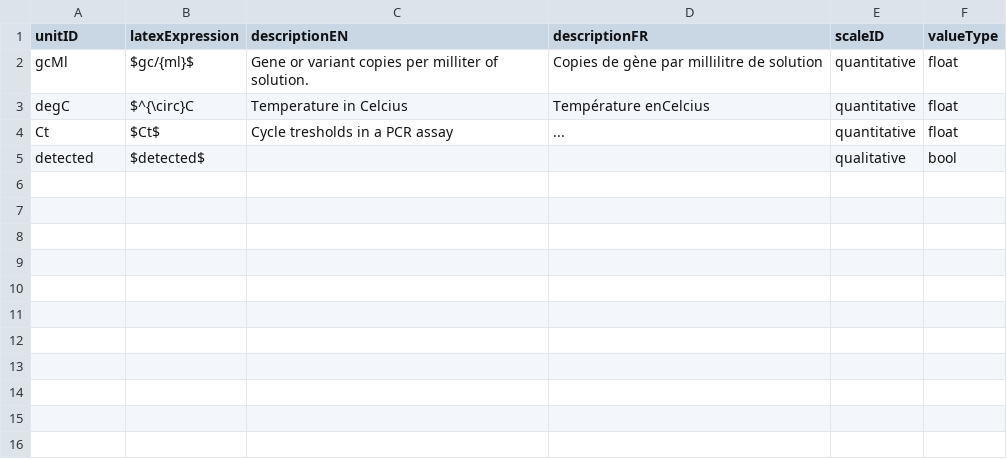
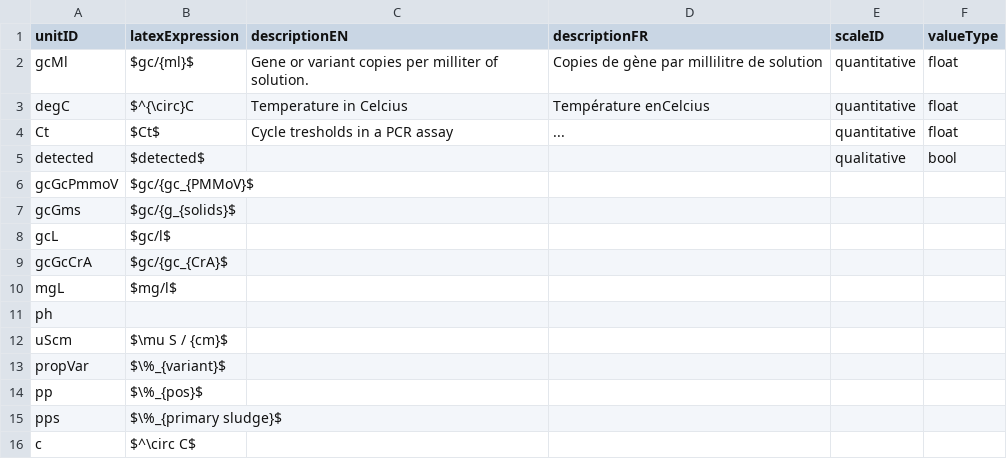
Before and after one commit to Big-Life-Lab/PHES-ODM, a CSV file: site/dictionary_tables/Unit.csv, drawn as a sheet.

```diff
--- a/site/dictionary_tables/Unit.csv
+++ b/site/dictionary_tables/Unit.csv
@@ -5 +5,12 @@ Ct,$Ct$,Cycle tresholds in a PCR assay,...,quantitative,float
 detected,$detected$,,,qualitative,bool
+gcGcPmmoV,$gc/{gc_{PMMoV}$,,,,
+gcGms,$gc/{g_{solids}$,,,,
+gcL,$gc/l$,,,,
+gcGcCrA,$gc/{gc_{CrA}$,,,,
+mgL,$mg/l$,,,,
+ph,,,,,
+uScm,$\mu S / {cm}$,,,,
+propVar,$\%_{variant}$,,,,
+pp,$\%_{pos}$,,,,
+pps,$\%_{primary sludge}$,,,,
+c,$^\circ C$,,,,
```
Also changed, not shown: site/dictionary_tables/Aggregations.csv, 2 other files.
